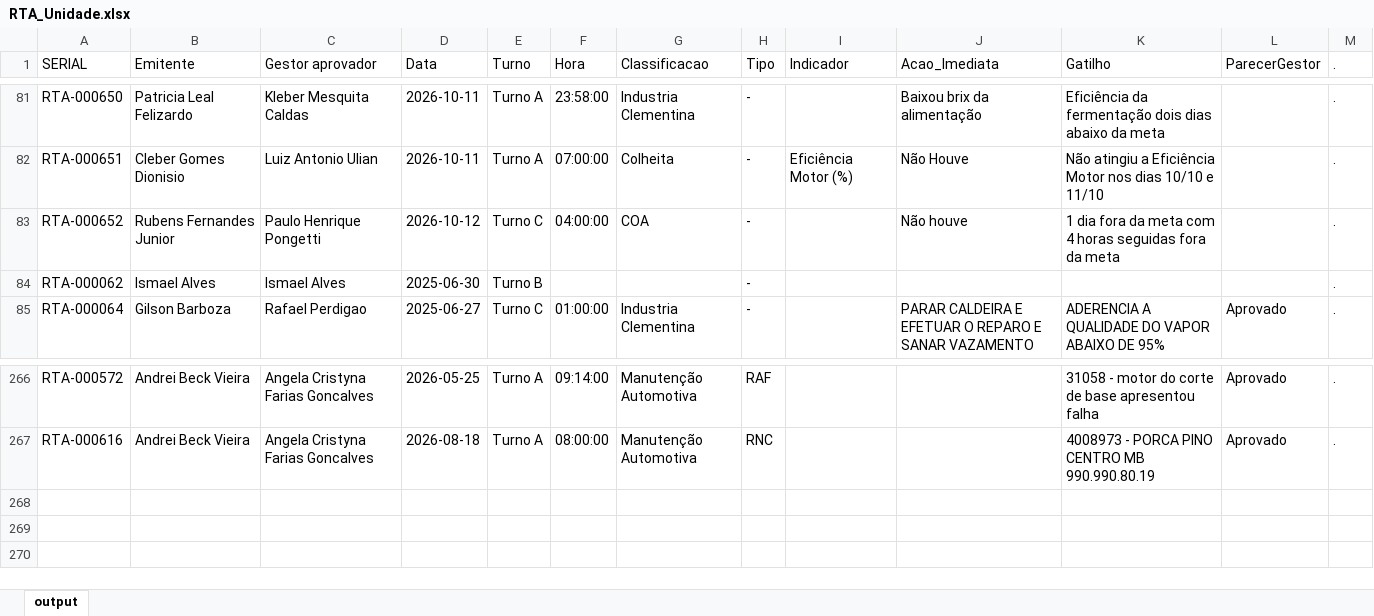
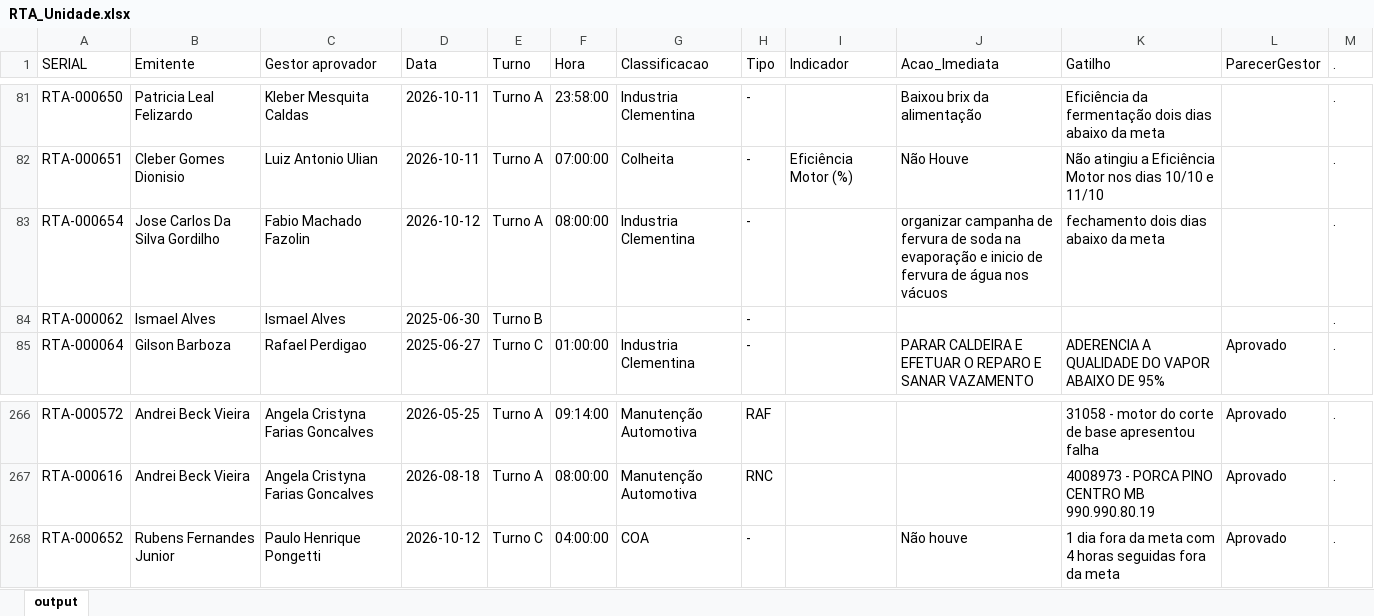
Before and after one commit to raulgribeiro/RTA-Dashboard, an Excel workbook: downloads/RTA_Unidade.xlsx, sheet output, drawn as a sheet; only a part is shown, gaps mark what is left out; values as stored, in another font and other column widths than the file's, no borders; removed rows and columns are numbered as before the commit, all else as after; the diff names each change by its address in the sheet, - before the commit and + after, or states it on an @@ line.

```diff
--- a/downloads/RTA_Unidade.xlsx (sheet output)
+++ b/downloads/RTA_Unidade.xlsx (sheet output)
-row 83: RTA-000652 | Rubens Fernandes Junior | Paulo Henrique Pongetti | 2026-10-12 | Turno C | 04:00:00 | COA | - |  | Não houve | 1 dia fora da meta com 4 horas seguidas fora da meta |  | .
+row 83: RTA-000654 | Jose Carlos Da Silva Gordilho | Fabio Machado Fazolin | 2026-10-12 | Turno A | 08:00:00 | Industria Clementina | - |  | organizar campanha de fervura de soda na evaporação e inicio de fervura de água nos vácuos | fechamento dois dias abaixo da meta |  | .
+row 268: RTA-000652 | Rubens Fernandes Junior | Paulo Henrique Pongetti | 2026-10-12 | Turno C | 04:00:00 | COA | - |  | Não houve | 1 dia fora da meta com 4 horas seguidas fora da meta | Aprovado | .
```
Also changed, not shown: downloads/RTA_Dados.xlsx, 2 other files.
